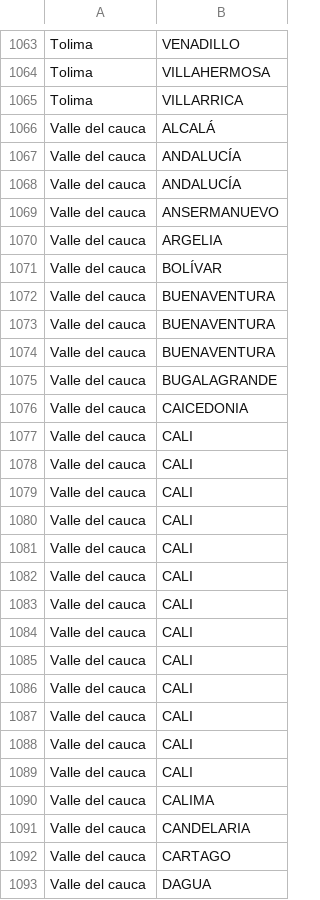
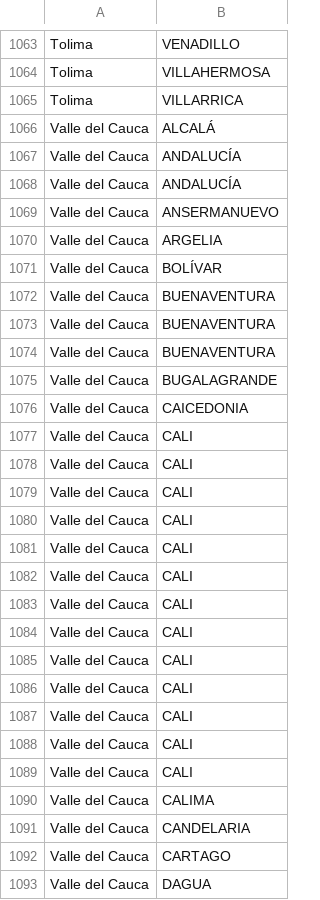
Before and after one commit to jcvasquezc/Conexion-salud, a CSV file: static/lista_dptos.csv, drawn as a sheet; only a part is shown, gaps mark what is left out; the diff covers the shown part only.

```diff
--- a/static/lista_dptos.csv
+++ b/static/lista_dptos.csv
@@ -1065,29 +1065,29 @@ Tolima,VILLAHERMOSA
 Tolima,VILLARRICA
-Valle del cauca,ALCALÁ
-Valle del cauca,ANDALUCÍA
-Valle del cauca,ANDALUCÍA
-Valle del cauca,ANSERMANUEVO
-Valle del cauca,ARGELIA
-Valle del cauca,BOLÍVAR
-Valle del cauca,BUENAVENTURA
-Valle del cauca,BUENAVENTURA
-Valle del cauca,BUENAVENTURA
-Valle del cauca,BUGALAGRANDE
-Valle del cauca,CAICEDONIA
-Valle del cauca,CALI
-Valle del cauca,CALI
-Valle del cauca,CALI
-Valle del cauca,CALI
-Valle del cauca,CALI
-Valle del cauca,CALI
-Valle del cauca,CALI
-Valle del cauca,CALI
-Valle del cauca,CALI
-Valle del cauca,CALI
-Valle del cauca,CALI
-Valle del cauca,CALI
-Valle del cauca,CALI
-Valle del cauca,CALIMA
-Valle del cauca,CANDELARIA
-Valle del cauca,CARTAGO
-Valle del cauca,DAGUA
+Valle del Cauca,ALCALÁ
+Valle del Cauca,ANDALUCÍA
+Valle del Cauca,ANDALUCÍA
+Valle del Cauca,ANSERMANUEVO
+Valle del Cauca,ARGELIA
+Valle del Cauca,BOLÍVAR
+Valle del Cauca,BUENAVENTURA
+Valle del Cauca,BUENAVENTURA
+Valle del Cauca,BUENAVENTURA
+Valle del Cauca,BUGALAGRANDE
+Valle del Cauca,CAICEDONIA
+Valle del Cauca,CALI
+Valle del Cauca,CALI
+Valle del Cauca,CALI
+Valle del Cauca,CALI
+Valle del Cauca,CALI
+Valle del Cauca,CALI
+Valle del Cauca,CALI
+Valle del Cauca,CALI
+Valle del Cauca,CALI
+Valle del Cauca,CALI
+Valle del Cauca,CALI
+Valle del Cauca,CALI
+Valle del Cauca,CALI
+Valle del Cauca,CALIMA
+Valle del Cauca,CANDELARIA
+Valle del Cauca,CARTAGO
+Valle del Cauca,DAGUA
```
Also changed, not shown: 46 edited cells elsewhere in this file, 4 other files.
